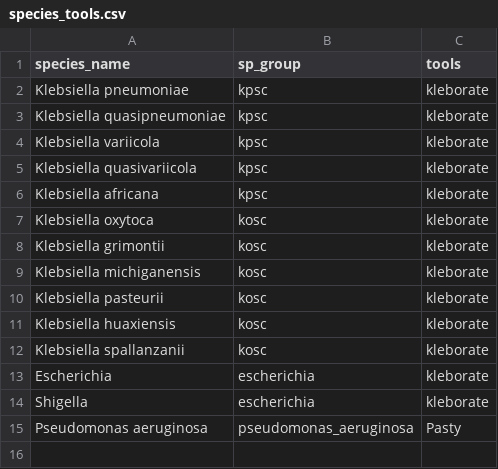
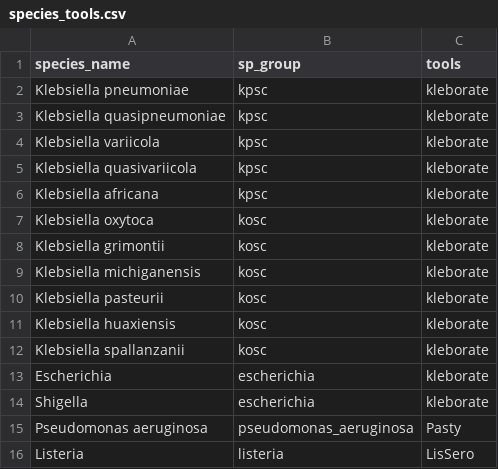
Before and after one commit to MOISECHRIST/BactogenMiner, a CSV file: meta_data/species_tools.csv, drawn as a sheet; the diff names each change by its address in the sheet, - before the commit and + after, or states it on an @@ line.

Commit message:
Adding LisSero

```diff
--- a/meta_data/species_tools.csv
+++ b/meta_data/species_tools.csv
+row 16: Listeria | listeria | LisSero
```
Also changed, not shown: 4 other files.
